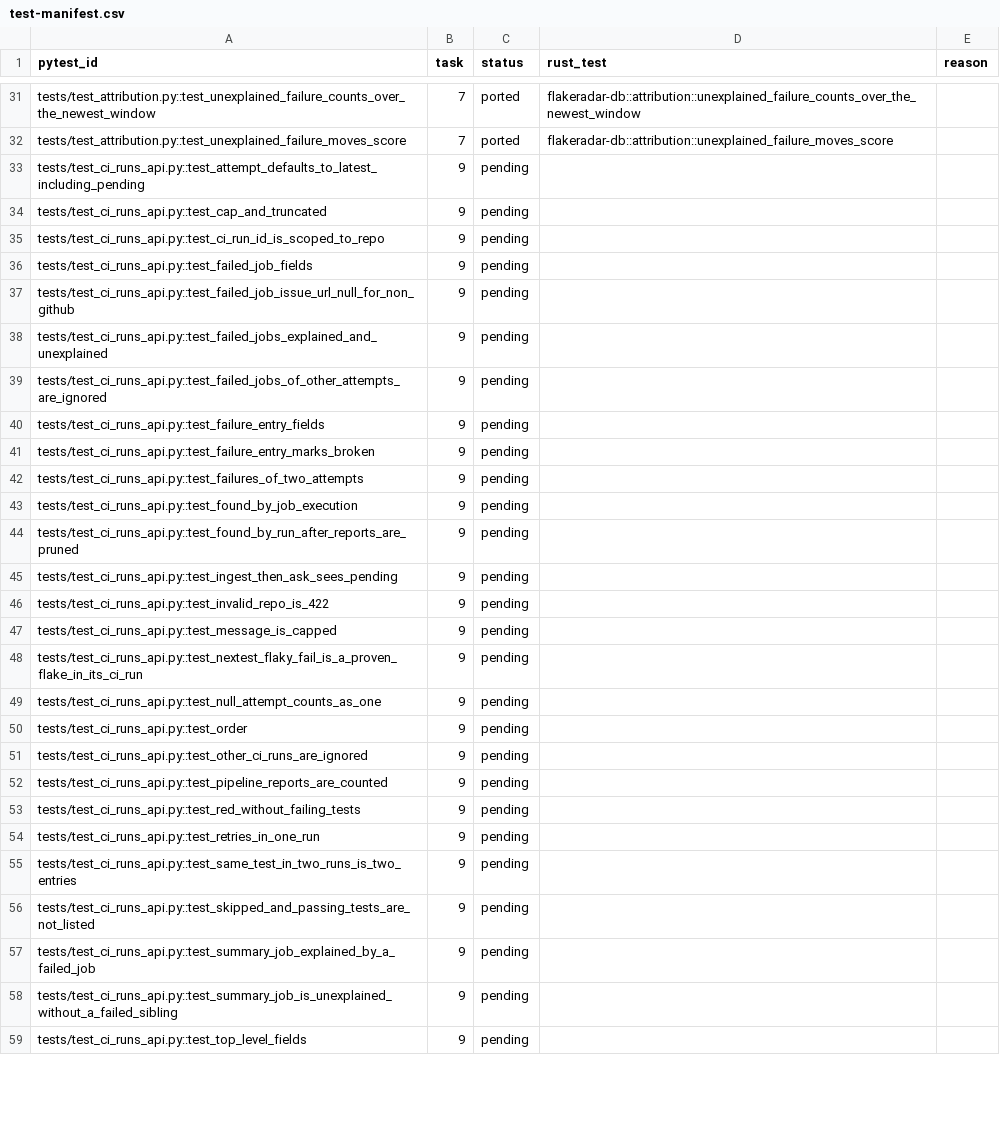
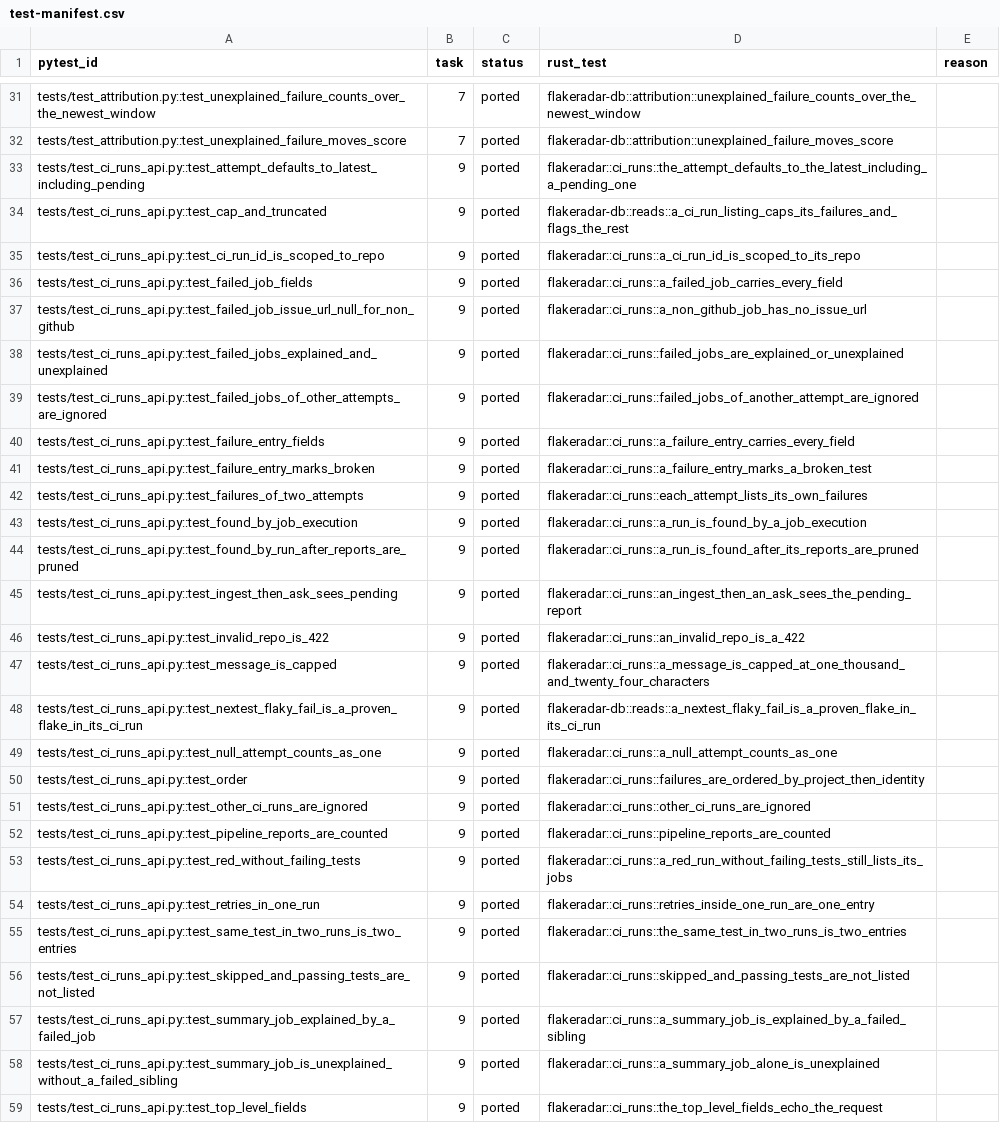
Before and after one commit to andrewthetechie/flakeradar, a CSV file: docs/plans/rust-rewrite/test-manifest.csv, drawn as a sheet; only a part is shown, gaps mark what is left out; the diff covers the shown part only.

```diff
--- a/docs/plans/rust-rewrite/test-manifest.csv
+++ b/docs/plans/rust-rewrite/test-manifest.csv
@@ -32,28 +32,28 @@ tests/test_attribution.py::test_unexplained_failure_counts_over_the_newest_windo
 tests/test_attribution.py::test_unexplained_failure_moves_score,7,ported,flakeradar-db::attribution::unexplained_failure_moves_score,
-tests/test_ci_runs_api.py::test_attempt_defaults_to_latest_including_pending,9,pending,,
-tests/test_ci_runs_api.py::test_cap_and_truncated,9,pending,,
-tests/test_ci_runs_api.py::test_ci_run_id_is_scoped_to_repo,9,pending,,
-tests/test_ci_runs_api.py::test_failed_job_fields,9,pending,,
-tests/test_ci_runs_api.py::test_failed_job_issue_url_null_for_non_github,9,pending,,
-tests/test_ci_runs_api.py::test_failed_jobs_explained_and_unexplained,9,pending,,
-tests/test_ci_runs_api.py::test_failed_jobs_of_other_attempts_are_ignored,9,pending,,
-tests/test_ci_runs_api.py::test_failure_entry_fields,9,pending,,
-tests/test_ci_runs_api.py::test_failure_entry_marks_broken,9,pending,,
-tests/test_ci_runs_api.py::test_failures_of_two_attempts,9,pending,,
-tests/test_ci_runs_api.py::test_found_by_job_execution,9,pending,,
-tests/test_ci_runs_api.py::test_found_by_run_after_reports_are_pruned,9,pending,,
-tests/test_ci_runs_api.py::test_ingest_then_ask_sees_pending,9,pending,,
-tests/test_ci_runs_api.py::test_invalid_repo_is_422,9,pending,,
-tests/test_ci_runs_api.py::test_message_is_capped,9,pending,,
-tests/test_ci_runs_api.py::test_nextest_flaky_fail_is_a_proven_flake_in_its_ci_run,9,pending,,
-tests/test_ci_runs_api.py::test_null_attempt_counts_as_one,9,pending,,
-tests/test_ci_runs_api.py::test_order,9,pending,,
-tests/test_ci_runs_api.py::test_other_ci_runs_are_ignored,9,pending,,
-tests/test_ci_runs_api.py::test_pipeline_reports_are_counted,9,pending,,
-tests/test_ci_runs_api.py::test_red_without_failing_tests,9,pending,,
-tests/test_ci_runs_api.py::test_retries_in_one_run,9,pending,,
-tests/test_ci_runs_api.py::test_same_test_in_two_runs_is_two_entries,9,pending,,
-tests/test_ci_runs_api.py::test_skipped_and_passing_tests_are_not_listed,9,pending,,
-tests/test_ci_runs_api.py::test_summary_job_explained_by_a_failed_job,9,pending,,
-tests/test_ci_runs_api.py::test_summary_job_is_unexplained_without_a_failed_sibling,9,pending,,
-tests/test_ci_runs_api.py::test_top_level_fields,9,pending,,
+tests/test_ci_runs_api.py::test_attempt_defaults_to_latest_including_pending,9,ported,flakeradar::ci_runs::the_attempt_defaults_to_the_latest_including_a_pending_one,
+tests/test_ci_runs_api.py::test_cap_and_truncated,9,ported,flakeradar-db::reads::a_ci_run_listing_caps_its_failures_and_flags_the_rest,
+tests/test_ci_runs_api.py::test_ci_run_id_is_scoped_to_repo,9,ported,flakeradar::ci_runs::a_ci_run_id_is_scoped_to_its_repo,
+tests/test_ci_runs_api.py::test_failed_job_fields,9,ported,flakeradar::ci_runs::a_failed_job_carries_every_field,
+tests/test_ci_runs_api.py::test_failed_job_issue_url_null_for_non_github,9,ported,flakeradar::ci_runs::a_non_github_job_has_no_issue_url,
+tests/test_ci_runs_api.py::test_failed_jobs_explained_and_unexplained,9,ported,flakeradar::ci_runs::failed_jobs_are_explained_or_unexplained,
+tests/test_ci_runs_api.py::test_failed_jobs_of_other_attempts_are_ignored,9,ported,flakeradar::ci_runs::failed_jobs_of_another_attempt_are_ignored,
+tests/test_ci_runs_api.py::test_failure_entry_fields,9,ported,flakeradar::ci_runs::a_failure_entry_carries_every_field,
+tests/test_ci_runs_api.py::test_failure_entry_marks_broken,9,ported,flakeradar::ci_runs::a_failure_entry_marks_a_broken_test,
+tests/test_ci_runs_api.py::test_failures_of_two_attempts,9,ported,flakeradar::ci_runs::each_attempt_lists_its_own_failures,
+tests/test_ci_runs_api.py::test_found_by_job_execution,9,ported,flakeradar::ci_runs::a_run_is_found_by_a_job_execution,
+tests/test_ci_runs_api.py::test_found_by_run_after_reports_are_pruned,9,ported,flakeradar::ci_runs::a_run_is_found_after_its_reports_are_pruned,
+tests/test_ci_runs_api.py::test_ingest_then_ask_sees_pending,9,ported,flakeradar::ci_runs::an_ingest_then_an_ask_sees_the_pending_report,
+tests/test_ci_runs_api.py::test_invalid_repo_is_422,9,ported,flakeradar::ci_runs::an_invalid_repo_is_a_422,
+tests/test_ci_runs_api.py::test_message_is_capped,9,ported,flakeradar::ci_runs::a_message_is_capped_at_one_thousand_and_twenty_four_characters,
+tests/test_ci_runs_api.py::test_nextest_flaky_fail_is_a_proven_flake_in_its_ci_run,9,ported,flakeradar-db::reads::a_nextest_flaky_fail_is_a_proven_flake_in_its_ci_run,
+tests/test_ci_runs_api.py::test_null_attempt_counts_as_one,9,ported,flakeradar::ci_runs::a_null_attempt_counts_as_one,
+tests/test_ci_runs_api.py::test_order,9,ported,flakeradar::ci_runs::failures_are_ordered_by_project_then_identity,
+tests/test_ci_runs_api.py::test_other_ci_runs_are_ignored,9,ported,flakeradar::ci_runs::other_ci_runs_are_ignored,
+tests/test_ci_runs_api.py::test_pipeline_reports_are_counted,9,ported,flakeradar::ci_runs::pipeline_reports_are_counted,
+tests/test_ci_runs_api.py::test_red_without_failing_tests,9,ported,flakeradar::ci_runs::a_red_run_without_failing_tests_still_lists_its_jobs,
+tests/test_ci_runs_api.py::test_retries_in_one_run,9,ported,flakeradar::ci_runs::retries_inside_one_run_are_one_entry,
+tests/test_ci_runs_api.py::test_same_test_in_two_runs_is_two_entries,9,ported,flakeradar::ci_runs::the_same_test_in_two_runs_is_two_entries,
+tests/test_ci_runs_api.py::test_skipped_and_passing_tests_are_not_listed,9,ported,flakeradar::ci_runs::skipped_and_passing_tests_are_not_listed,
+tests/test_ci_runs_api.py::test_summary_job_explained_by_a_failed_job,9,ported,flakeradar::ci_runs::a_summary_job_is_explained_by_a_failed_sibling,
+tests/test_ci_runs_api.py::test_summary_job_is_unexplained_without_a_failed_sibling,9,ported,flakeradar::ci_runs::a_summary_job_alone_is_unexplained,
+tests/test_ci_runs_api.py::test_top_level_fields,9,ported,flakeradar::ci_runs::the_top_level_fields_echo_the_request,
```
Also changed, not shown: 131 edited cells elsewhere in this file.
